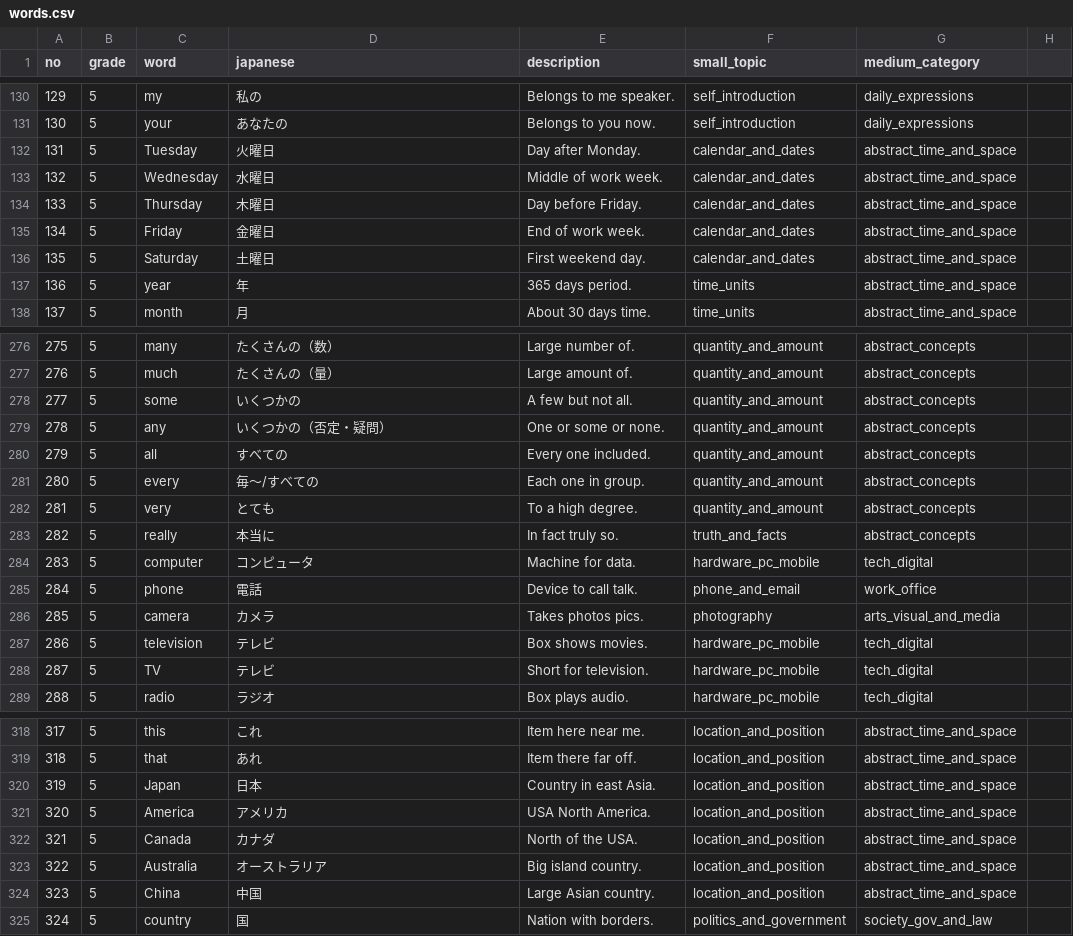
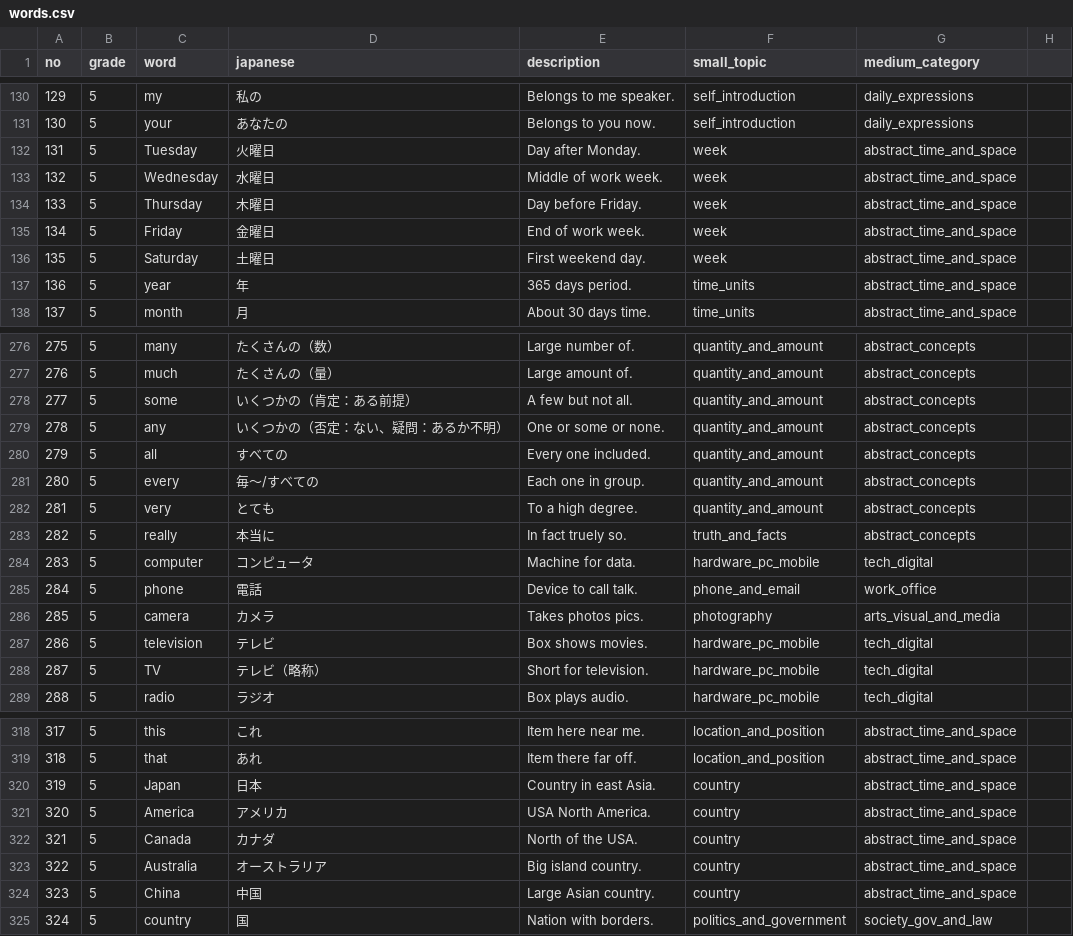
Before and after one commit to satoshimatsui2-cpu/StudyLockApp, a CSV file: app/src/main/res/raw/words.csv, drawn as a sheet; only a part is shown, gaps mark what is left out; the diff covers the shown part only.

```diff
--- a/app/src/main/res/raw/words.csv
+++ b/app/src/main/res/raw/words.csv
@@ -131,7 +131,7 @@ no,grade,word,japanese,description,small_topic,medium_category
 130,5,your,あなたの,Belongs to you now.,self_introduction,daily_expressions
-131,5,Tuesday,火曜日,Day after Monday.,calendar_and_dates,abstract_time_and_space
-132,5,Wednesday,水曜日,Middle of work week.,calendar_and_dates,abstract_time_and_space
-133,5,Thursday,木曜日,Day before Friday.,calendar_and_dates,abstract_time_and_space
-134,5,Friday,金曜日,End of work week.,calendar_and_dates,abstract_time_and_space
-135,5,Saturday,土曜日,First weekend day.,calendar_and_dates,abstract_time_and_space
+131,5,Tuesday,火曜日,Day after Monday.,week,abstract_time_and_space
+132,5,Wednesday,水曜日,Middle of work week.,week,abstract_time_and_space
+133,5,Thursday,木曜日,Day before Friday.,week,abstract_time_and_space
+134,5,Friday,金曜日,End of work week.,week,abstract_time_and_space
+135,5,Saturday,土曜日,First weekend day.,week,abstract_time_and_space
 136,5,year,年,365 days period.,time_units,abstract_time_and_space
@@ -277,4 +277,4 @@ no,grade,word,japanese,description,small_topic,medium_category
 276,5,much,たくさんの（量）,Large amount of.,quantity_and_amount,abstract_concepts
-277,5,some,いくつかの,A few but not all.,quantity_and_amount,abstract_concepts
-278,5,any,いくつかの（否定・疑問）,One or some or none.,quantity_and_amount,abstract_concepts
+277,5,some,いくつかの（肯定：ある前提）,A few but not all.,quantity_and_amount,abstract_concepts
+278,5,any,いくつかの（否定：ない、疑問：あるか不明）,One or some or none.,quantity_and_amount,abstract_concepts
 279,5,all,すべての,Every one included.,quantity_and_amount,abstract_concepts
@@ -282,3 +282,3 @@ no,grade,word,japanese,description,small_topic,medium_category
 281,5,very,とても,To a high degree.,quantity_and_amount,abstract_concepts
-282,5,really,本当に,In fact truly so.,truth_and_facts,abstract_concepts
+282,5,really,本当に,In fact truely so.,truth_and_facts,abstract_concepts
 283,5,computer,コンピュータ,Machine for data.,hardware_pc_mobile,tech_digital
@@ -287,3 +287,3 @@ no,grade,word,japanese,description,small_topic,medium_category
 286,5,television,テレビ,Box shows movies.,hardware_pc_mobile,tech_digital
-287,5,TV,テレビ,Short for television.,hardware_pc_mobile,tech_digital
+287,5,TV,テレビ（略称）,Short for television.,hardware_pc_mobile,tech_digital
 288,5,radio,ラジオ,Box plays audio.,hardware_pc_mobile,tech_digital
@@ -319,7 +319,7 @@ no,grade,word,japanese,description,small_topic,medium_category
 318,5,that,あれ,Item there far off.,location_and_position,abstract_time_and_space
-319,5,Japan,日本,Country in east Asia.,location_and_position,abstract_time_and_space
-320,5,America,アメリカ,USA North America.,location_and_position,abstract_time_and_space
-321,5,Canada,カナダ,North of the USA.,location_and_position,abstract_time_and_space
-322,5,Australia,オーストラリア,Big island country.,location_and_position,abstract_time_and_space
-323,5,China,中国,Large Asian country.,location_and_position,abstract_time_and_space
+319,5,Japan,日本,Country in east Asia.,country,abstract_time_and_space
+320,5,America,アメリカ,USA North America.,country,abstract_time_and_space
+321,5,Canada,カナダ,North of the USA.,country,abstract_time_and_space
+322,5,Australia,オーストラリア,Big island country.,country,abstract_time_and_space
+323,5,China,中国,Large Asian country.,country,abstract_time_and_space
 324,5,country,国,Nation with borders.,politics_and_government,society_gov_and_law
```
Also changed, not shown: 52 edited cells elsewhere in this file, 1 other file.
